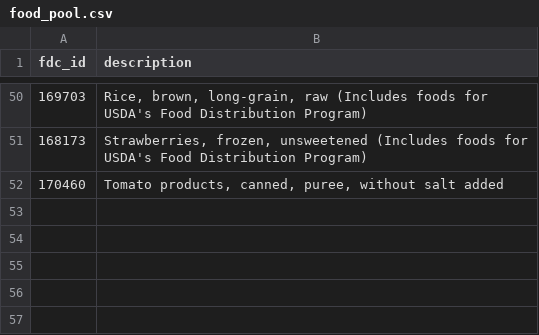
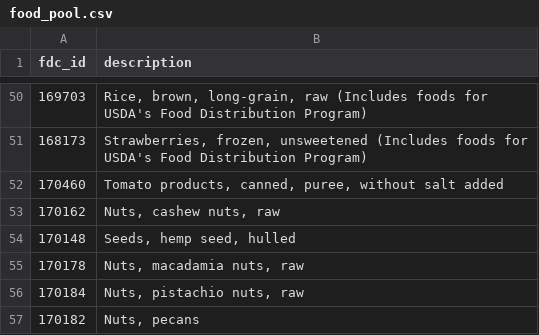
Before and after one commit to AntoineB33/food, a CSV file: DB/food_pool.csv, drawn as a sheet; only a part is shown, gaps mark what is left out; the diff names each change by its address in the sheet, - before the commit and + after, or states it on an @@ line.

```diff
--- a/DB/food_pool.csv
+++ b/DB/food_pool.csv
+row 53: 170162 | Nuts, cashew nuts, raw
+row 54: 170148 | Seeds, hemp seed, hulled
+row 55: 170178 | Nuts, macadamia nuts, raw
+row 56: 170184 | Nuts, pistachio nuts, raw
+row 57: 170182 | Nuts, pecans
```
Also changed, not shown: DB/food_limit.csv, DB/menu.csv, 13 other files.
